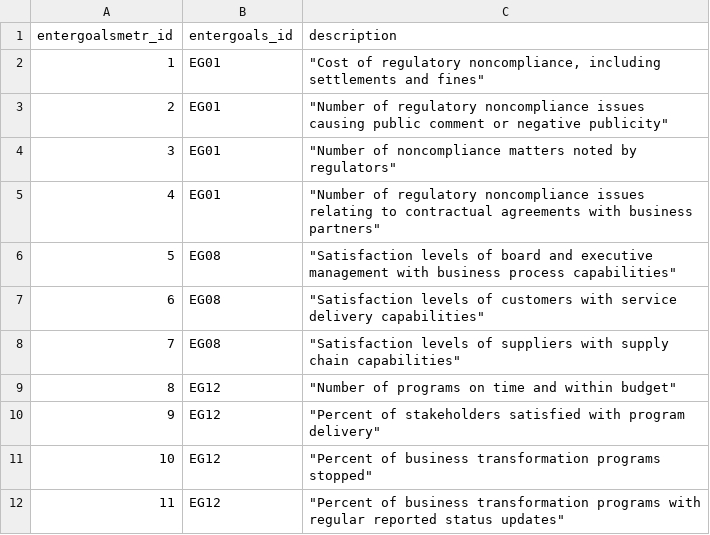
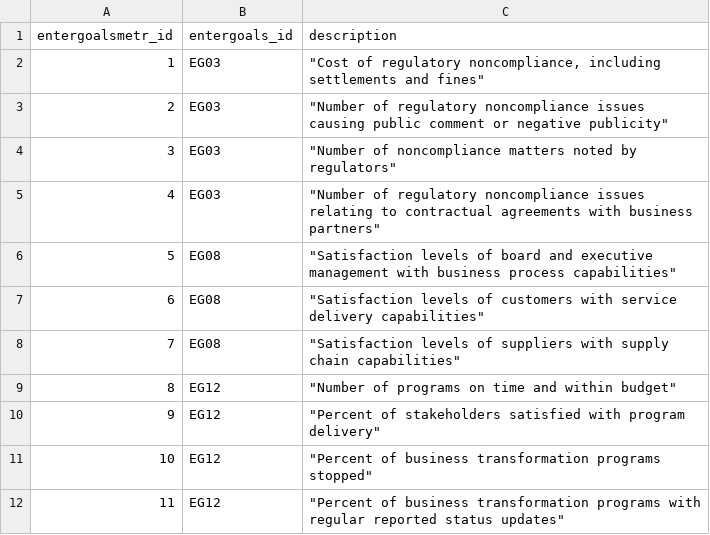
Before and after one commit to KyleErso/cobit-2019, a CSV file: csv/mst_entergoalsmetr.csv (was csv/mst_entergoalmetr.csv), drawn as a sheet.

```diff
--- a/csv/mst_entergoalmetr.csv
+++ b/csv/mst_entergoalsmetr.csv
@@ -1,6 +1,6 @@
 entergoalsmetr_id,entergoals_id,description
-1,EG01,"""Cost of regulatory noncompliance, including settlements and fines"""
-2,EG01,"""Number of regulatory noncompliance issues causing public comment or negative publicity"""
-3,EG01,"""Number of noncompliance matters noted by regulators"""
-4,EG01,"""Number of regulatory noncompliance issues relating to contractual agreements with business partners"""
+1,EG03,"""Cost of regulatory noncompliance, including settlements and fines"""
+2,EG03,"""Number of regulatory noncompliance issues causing public comment or negative publicity"""
+3,EG03,"""Number of noncompliance matters noted by regulators"""
+4,EG03,"""Number of regulatory noncompliance issues relating to contractual agreements with business partners"""
 5,EG08,"""Satisfaction levels of board and executive management with business process capabilities"""
```
Also changed, not shown: 41 other files.
